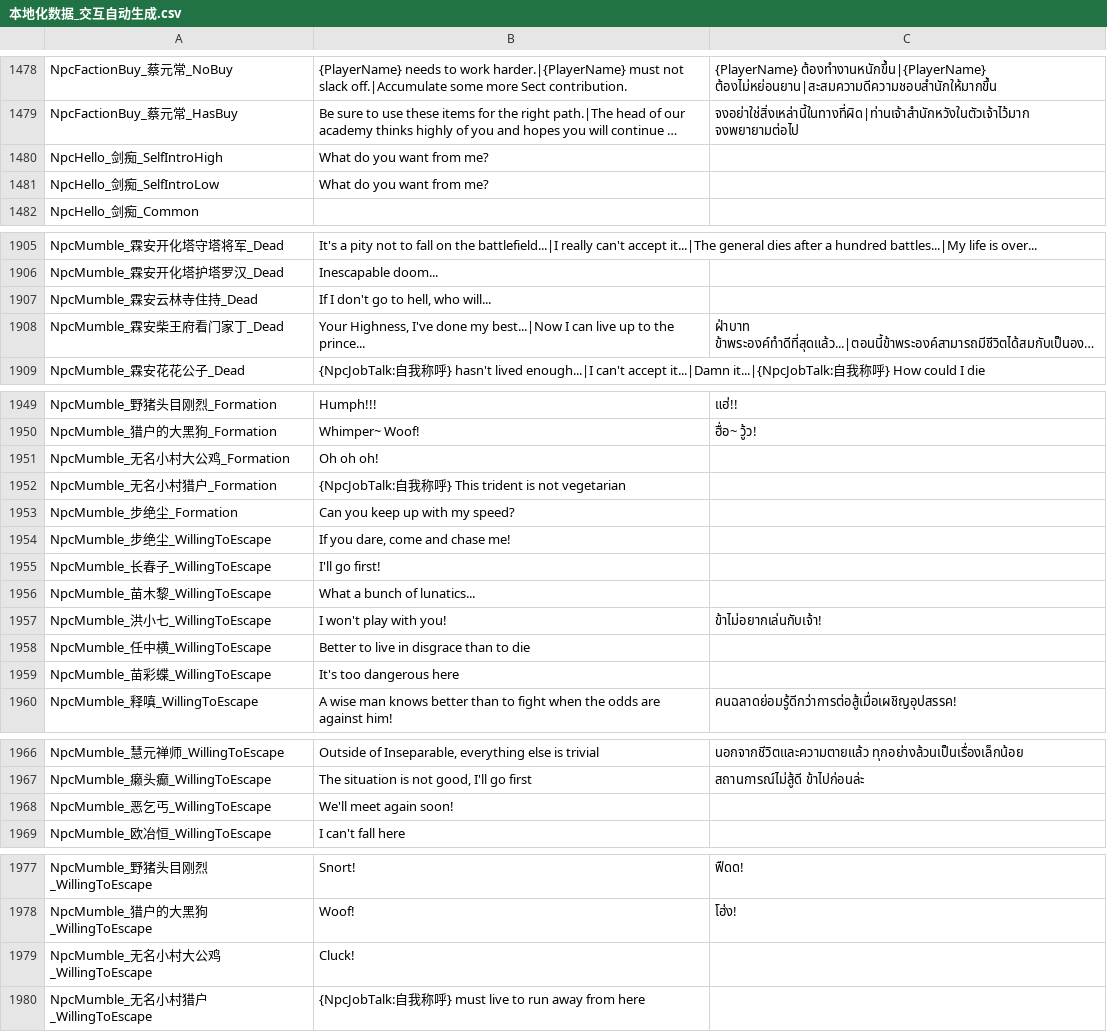
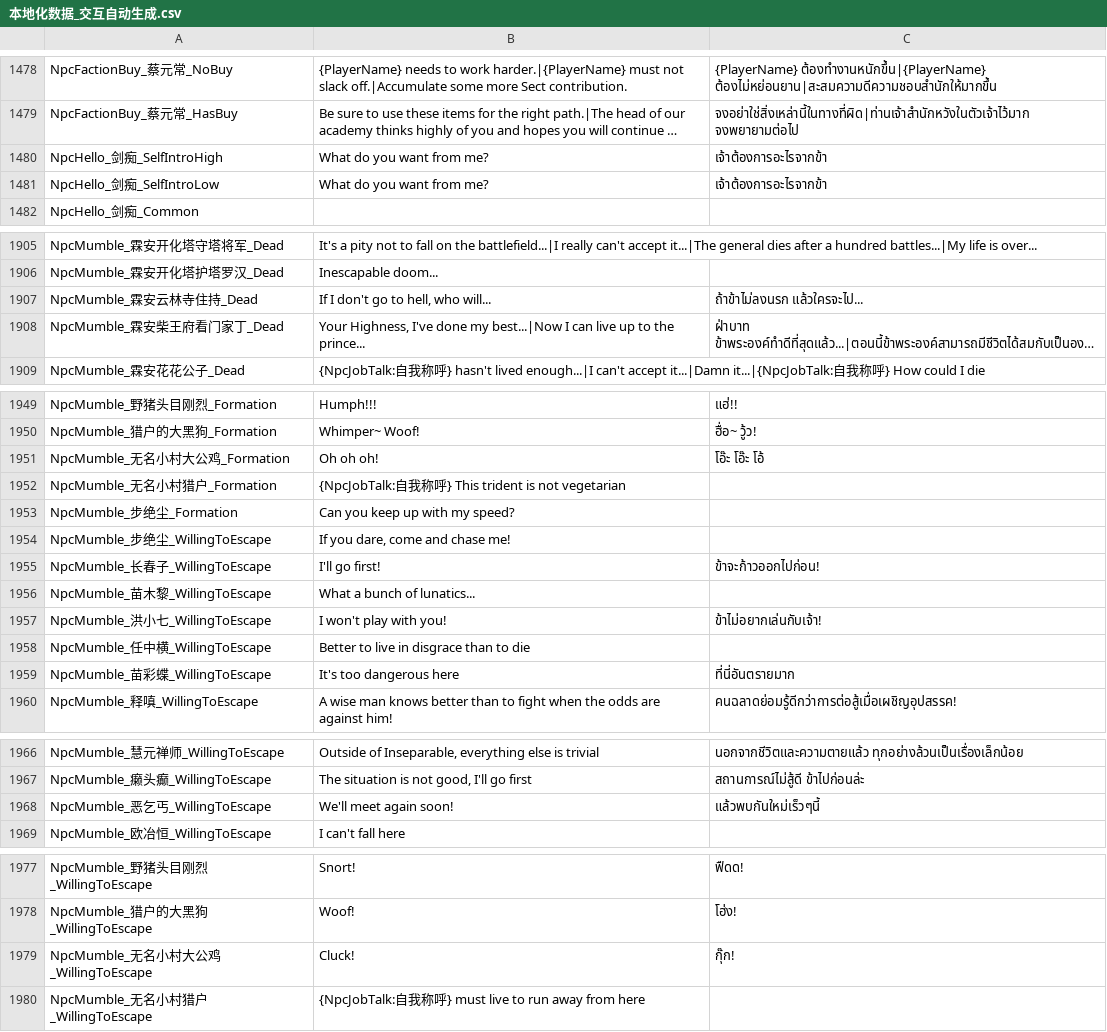
Before and after one commit to 1ookilo/WulinSH-TH, a CSV file: WulinPy/GenerateCSVtoXSLX/csv_input/本地化数据_交互自动生成.csv, drawn as a sheet; only a part is shown, gaps mark what is left out; long unchanged cells end in …; the diff covers the shown part only; the diff names each change by its address in the sheet, - before the commit and + after, or states it on an @@ line.

```diff
--- a/WulinPy/GenerateCSVtoXSLX/csv_input/本地化数据_交互自动生成.csv
+++ b/WulinPy/GenerateCSVtoXSLX/csv_input/本地化数据_交互自动生成.csv
-C1480:C1481: (empty)
+C1480:C1481: เจ้าต้องการอะไรจากข้า
-C1907: (empty)
+C1907: ถ้าข้าไม่ลงนรก แล้วใครจะไป...
-C1951: (empty)
+C1951: โอ๊ะ โอ๊ะ โอ้
-C1955: (empty)
+C1955: ข้าจะก้าวออกไปก่อน!
-C1959: (empty)
+C1959: ที่นี่อันตรายมาก
-C1968: (empty)
+C1968: แล้วพบกันใหม่เร็วๆนี้
-C1979: (empty)
+C1979: กุ๊ก!
```
Also changed, not shown: 5 edited cells elsewhere in this file, WulinPy/GenerateCSVtoXSLX/csv_input/本地化数据_剧情.csv, 1 other file.
